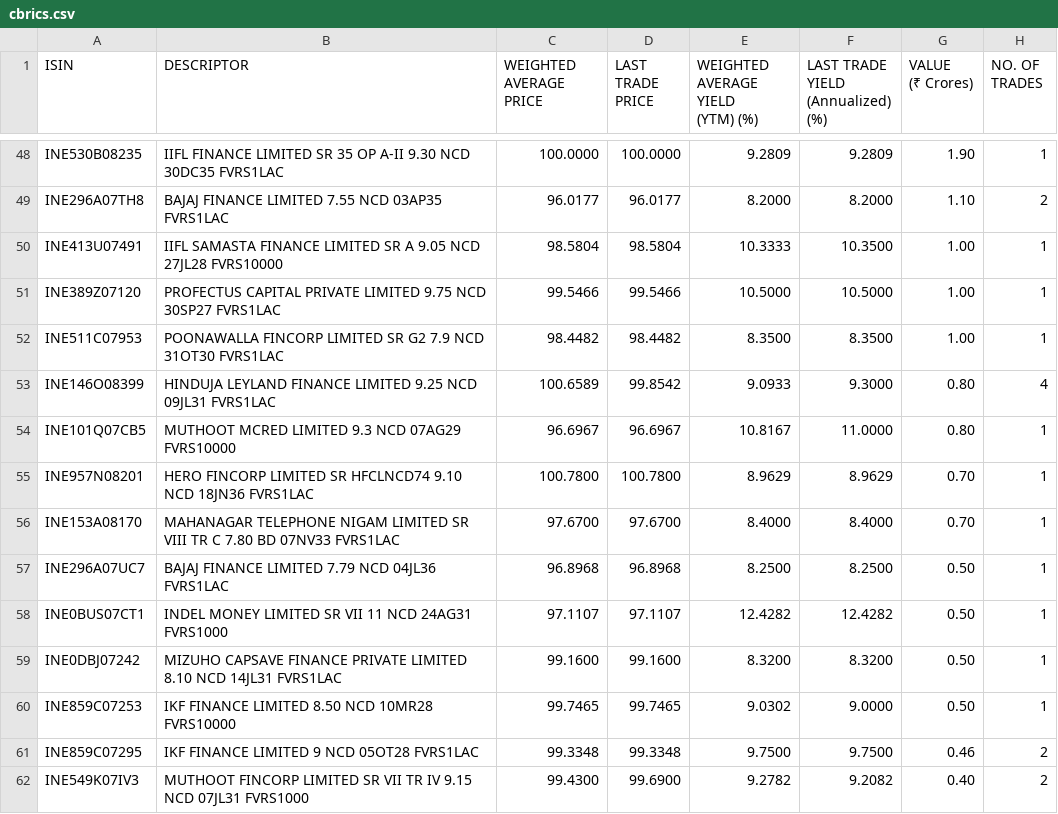
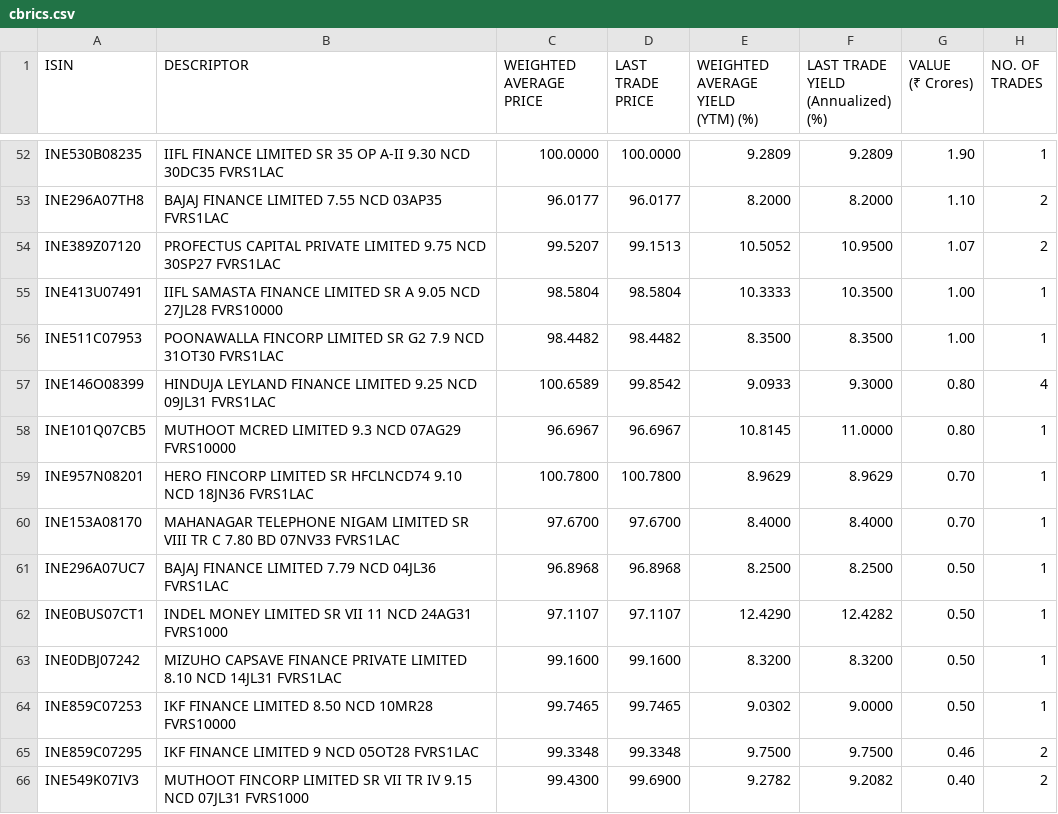
Before and after one commit to swayamjitdalai-bit/debt-market-dashboard, a CSV file: data/cbrics.csv, drawn as a sheet; only a part is shown, gaps mark what is left out; the diff covers the shown part only.

```diff
--- a/data/cbrics.csv
+++ b/data/cbrics.csv
@@ -105,6 +113,6 @@
 ","96.0177","96.0177","8.2000","8.2000","1.10","2"
+"INE389Z07120","PROFECTUS CAPITAL PRIVATE LIMITED 9.75 NCD 30SP27 FVRS1LAC
+","99.5207","99.1513","10.5052","10.9500","1.07","2"
 "INE413U07491","IIFL SAMASTA FINANCE LIMITED SR A 9.05 NCD 27JL28 FVRS10000
 ","98.5804","98.5804","10.3333","10.3500","1.00","1"
-"INE389Z07120","PROFECTUS CAPITAL PRIVATE LIMITED 9.75 NCD 30SP27 FVRS1LAC
-","99.5466","99.5466","10.5000","10.5000","1.00","1"
 "INE511C07953","POONAWALLA FINCORP LIMITED SR G2 7.9 NCD 31OT30 FVRS1LAC
@@ -113,4 +121,4 @@
 ","100.6589","99.8542","9.0933","9.3000","0.80","4"
-"INE101Q07CB5","MUTHOOT MCRED LIMITED 9.3 NCD 07AG29 FVRS10000
-","96.6967","96.6967","10.8167","11.0000","0.80","1"
+"INE101Q07CB5","MUTHOOT MCRED LIMITED 9.3 NCD 07AG29 FVRS10000
+","96.6967","96.6967","10.8145","11.0000","0.80","1"
 "INE957N08201","HERO FINCORP LIMITED SR HFCLNCD74 9.10 NCD 18JN36 FVRS1LAC
@@ -121,4 +129,4 @@
 ","96.8968","96.8968","8.2500","8.2500","0.50","1"
-"INE0BUS07CT1","INDEL MONEY  LIMITED SR VII 11 NCD 24AG31 FVRS1000
-","97.1107","97.1107","12.4282","12.4282","0.50","1"
+"INE0BUS07CT1","INDEL MONEY  LIMITED SR VII 11 NCD 24AG31 FVRS1000
+","97.1107","97.1107","12.4290","12.4282","0.50","1"
 "INE0DBJ07242","MIZUHO CAPSAVE FINANCE PRIVATE LIMITED 8.10 NCD 14JL31 FVRS1LAC
```
Also changed, not shown: 18 added rows, 2 removed rows and 9 edited cells elsewhere in this file, 5 other files.
